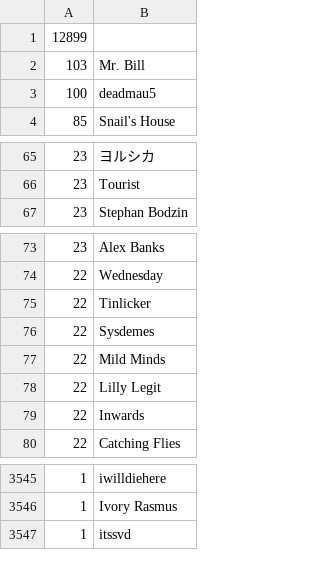
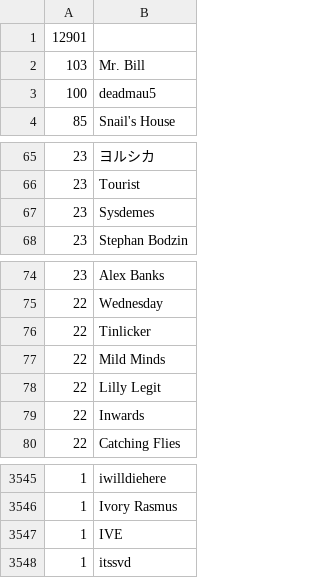
Before and after one commit to gwennlbh/music-library, a TSV file: counts.tsv, drawn as a sheet; only a part is shown, gaps mark what is left out.

```diff
--- a/counts.tsv
+++ b/counts.tsv
@@ -1,2 +1,2 @@
-12899	
+12901	
 103	Mr. Bill
@@ -66,2 +66,3 @@
 23	Tourist
+23	Sysdemes
 23	Stephan Bodzin
@@ -75,3 +76,2 @@
 22	Tinlicker
-22	Sysdemes
 22	Mild Minds
@@ -3546,2 +3546,3 @@
  1	Ivory Rasmus
+ 1	IVE
  1	itssvd
```
Also changed, not shown: library.tsv.
